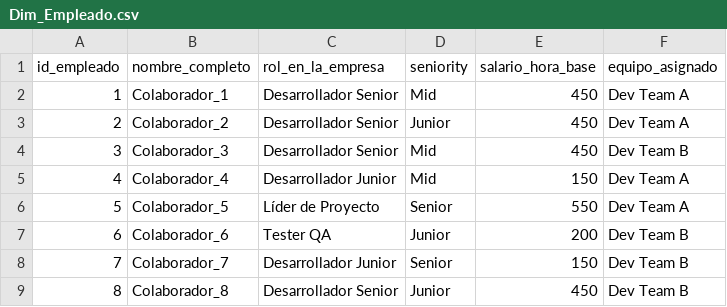
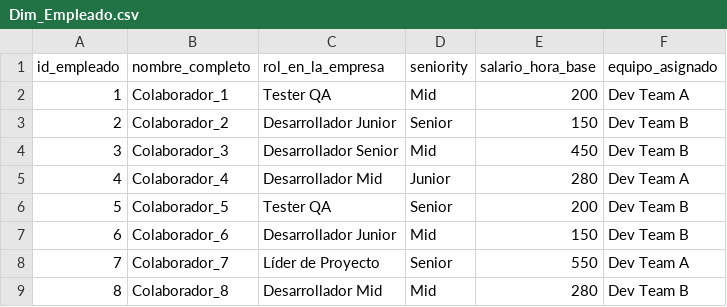
Before and after one commit to Kory24/BI-Final, a CSV file: Dim_Empleado.csv, drawn as a sheet.

```diff
--- a/Dim_Empleado.csv
+++ b/Dim_Empleado.csv
@@ -1,9 +1,9 @@
 id_empleado,nombre_completo,rol_en_la_empresa,seniority,salario_hora_base,equipo_asignado
-1,Colaborador_1,Desarrollador Senior,Mid,450,Dev Team A
-2,Colaborador_2,Desarrollador Senior,Junior,450,Dev Team A
+1,Colaborador_1,Tester QA,Mid,200,Dev Team A
+2,Colaborador_2,Desarrollador Junior,Senior,150,Dev Team B
 3,Colaborador_3,Desarrollador Senior,Mid,450,Dev Team B
-4,Colaborador_4,Desarrollador Junior,Mid,150,Dev Team A
-5,Colaborador_5,Líder de Proyecto,Senior,550,Dev Team A
-6,Colaborador_6,Tester QA,Junior,200,Dev Team B
-7,Colaborador_7,Desarrollador Junior,Senior,150,Dev Team B
-8,Colaborador_8,Desarrollador Senior,Junior,450,Dev Team B
+4,Colaborador_4,Desarrollador Mid,Junior,280,Dev Team A
+5,Colaborador_5,Tester QA,Senior,200,Dev Team B
+6,Colaborador_6,Desarrollador Junior,Mid,150,Dev Team B
+7,Colaborador_7,Líder de Proyecto,Senior,550,Dev Team A
+8,Colaborador_8,Desarrollador Mid,Mid,280,Dev Team B
```
Also changed, not shown: Dim_Cliente.csv, Dim_Proyecto.csv, 3 other files.
